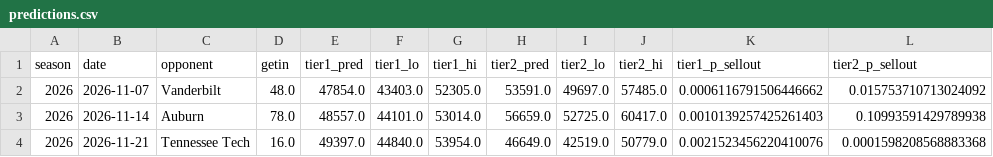
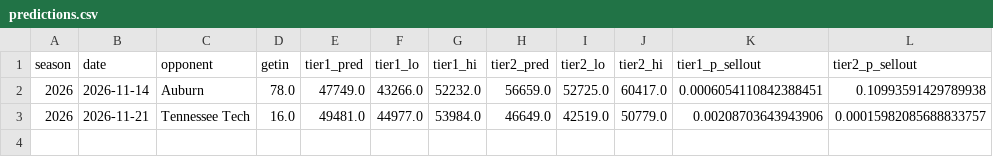
Before and after one commit to gardnerthornhill/msu-ticket-model, a CSV file: reports/predictions.csv, drawn as a sheet.

```diff
--- a/reports/predictions.csv
+++ b/reports/predictions.csv
@@ -1,4 +1,3 @@
 season,date,opponent,getin,tier1_pred,tier1_lo,tier1_hi,tier2_pred,tier2_lo,tier2_hi,tier1_p_sellout,tier2_p_sellout
-2026,2026-11-07,Vanderbilt,48.0,47854.0,43403.0,52305.0,53591.0,49697.0,57485.0,0.0006116791506446662,0.015753710713024092
-2026,2026-11-14,Auburn,78.0,48557.0,44101.0,53014.0,56659.0,52725.0,60417.0,0.0010139257425261403,0.10993591429789938
-2026,2026-11-21,Tennessee Tech,16.0,49397.0,44840.0,53954.0,46649.0,42519.0,50779.0,0.0021523456220410076,0.0001598208568883368
+2026,2026-11-14,Auburn,78.0,47749.0,43266.0,52232.0,56659.0,52725.0,60417.0,0.0006054110842388451,0.10993591429789938
+2026,2026-11-21,Tennessee Tech,16.0,49481.0,44977.0,53984.0,46649.0,42519.0,50779.0,0.00208703643943906,0.00015982085688833757
```
Also changed, not shown: data/features.csv, 41 other files.
